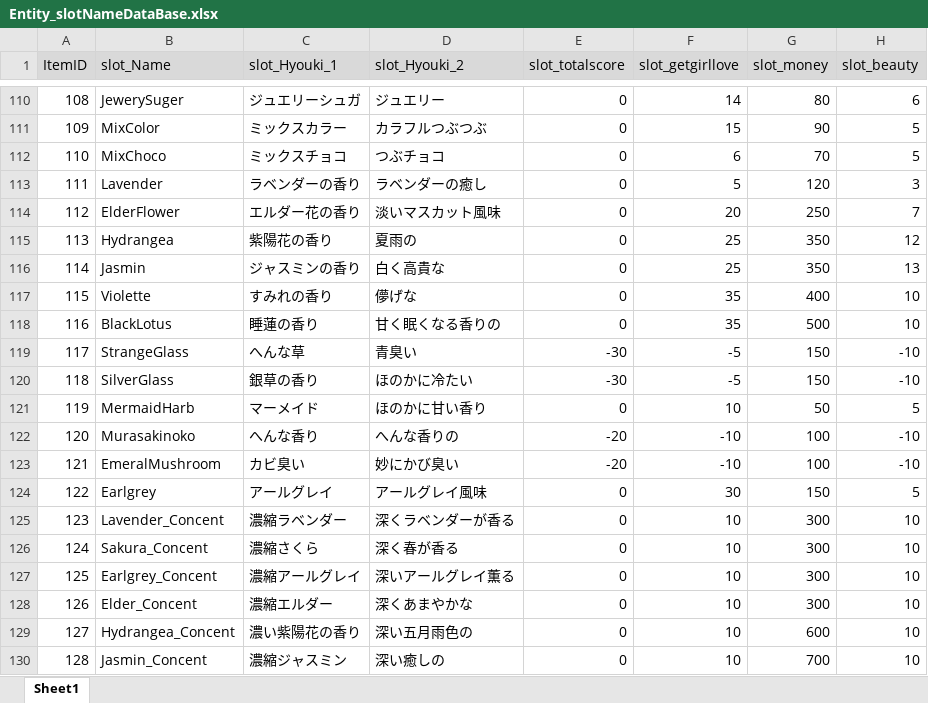
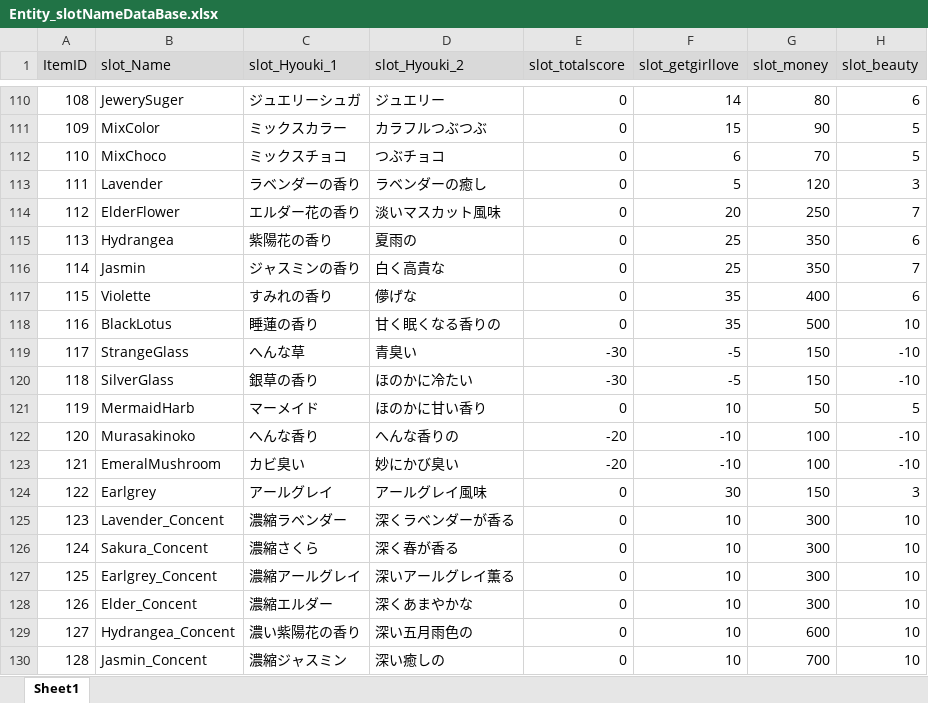
Before and after one commit to matoarita/Okashi_Atlier2, an Excel workbook: Assets/Resources/Excel/Entity_slotNameDataBase.xlsx, sheet Sheet1, drawn as a sheet; only a part is shown, gaps mark what is left out; values as stored, in another font and other column widths than the file's, no borders; the diff names each change by its address in the sheet, - before the commit and + after, or states it on an @@ line.

```diff
--- a/Assets/Resources/Excel/Entity_slotNameDataBase.xlsx (sheet Sheet1)
+++ b/Assets/Resources/Excel/Entity_slotNameDataBase.xlsx (sheet Sheet1)
-H115 (slot_beauty): 12
+H115 (slot_beauty): 6
-H116 (slot_beauty): 13
+H116 (slot_beauty): 7
-H117 (slot_beauty): 10
+H117 (slot_beauty): 6
-H124 (slot_beauty): 5
+H124 (slot_beauty): 3
```
Also changed, not shown: Assets/Resources/Excel/Entity_ItemDataBase.xlsx, Assets/Resources/Excel/Entity_compoItemDataBase.xlsx, 38 other files.
